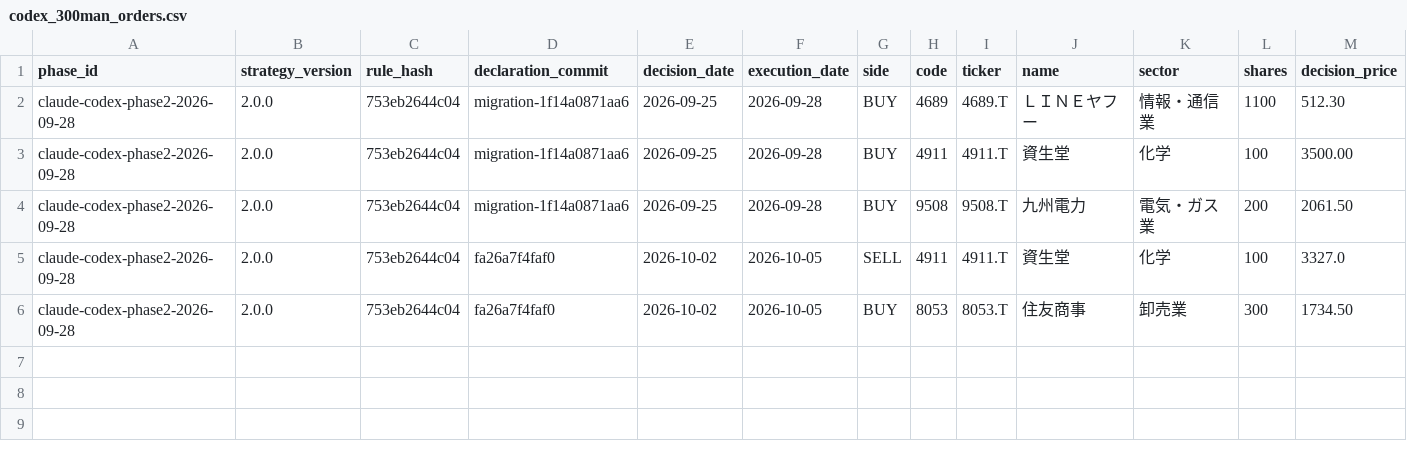
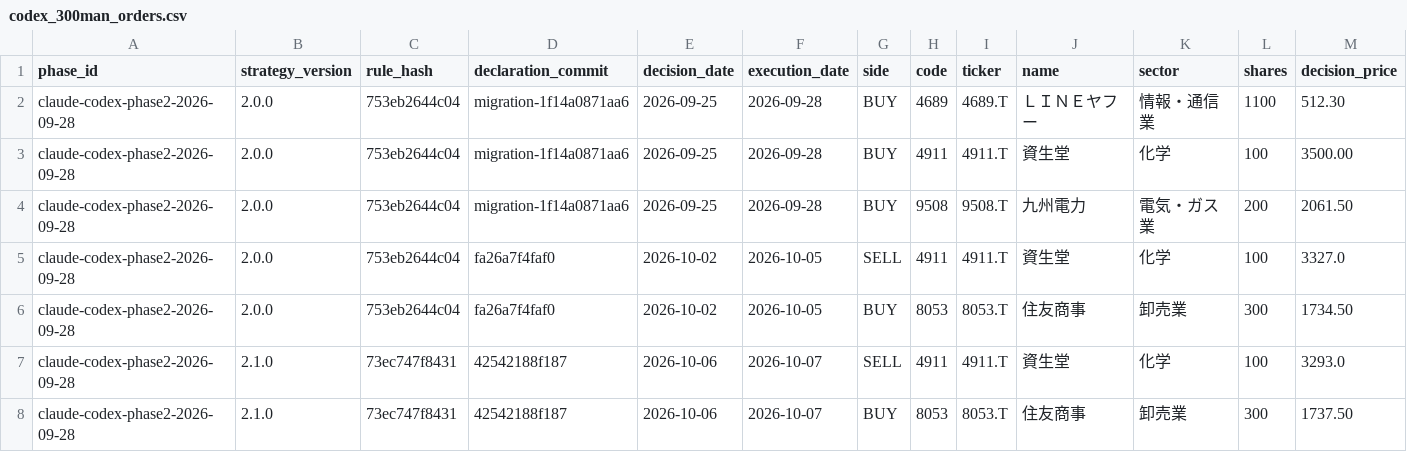
Before and after one commit to MANDAI0571/stock-news-monitor, a CSV file: data/codex_300man_orders.csv, drawn as a sheet; only a part is shown; rows hold the shown columns only; the diff names each change by its address in the sheet, - before the commit and + after, or states it on an @@ line.

```diff
--- a/data/codex_300man_orders.csv
+++ b/data/codex_300man_orders.csv
+row 7: claude-codex-phase2-2026-09-28 | 2.1.0 | 73ec747f8431 | 42542188f187 | 2026-10-06 | 2026-10-07 | SELL | 4911 | 4911.T | 資生堂 | 化学 | 100 | 3293.0
+row 8: claude-codex-phase2-2026-09-28 | 2.1.0 | 73ec747f8431 | 42542188f187 | 2026-10-06 | 2026-10-07 | BUY | 8053 | 8053.T | 住友商事 | 卸売業 | 300 | 1737.50
```
